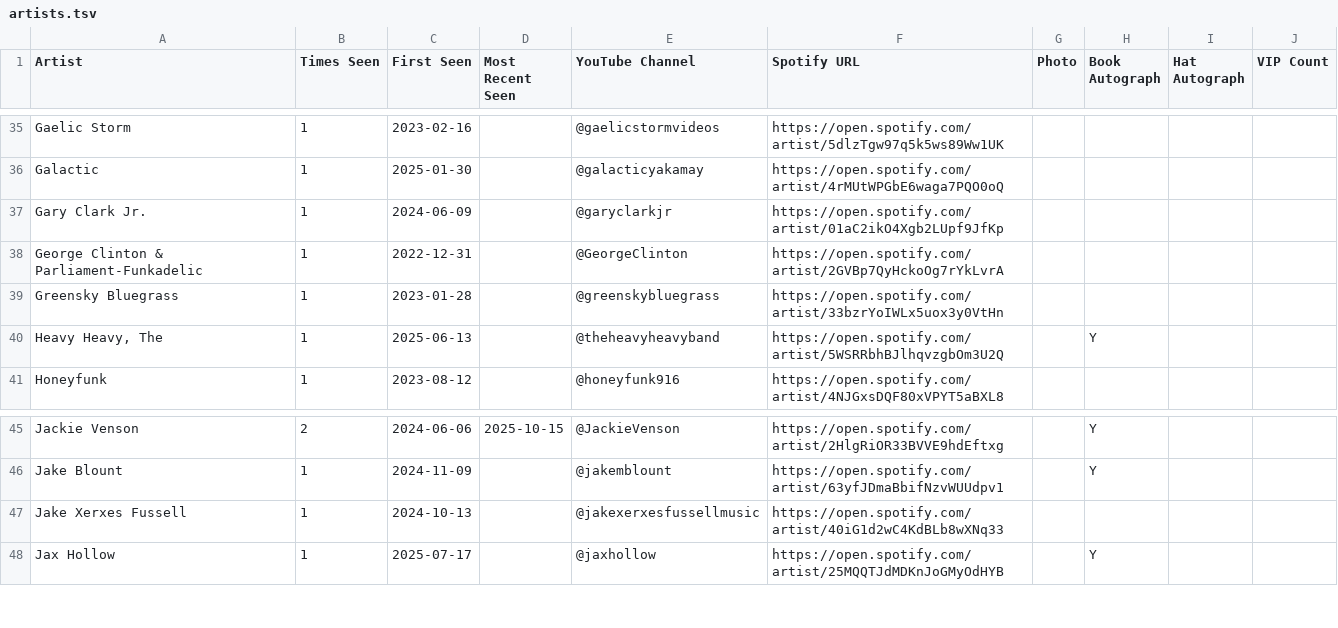
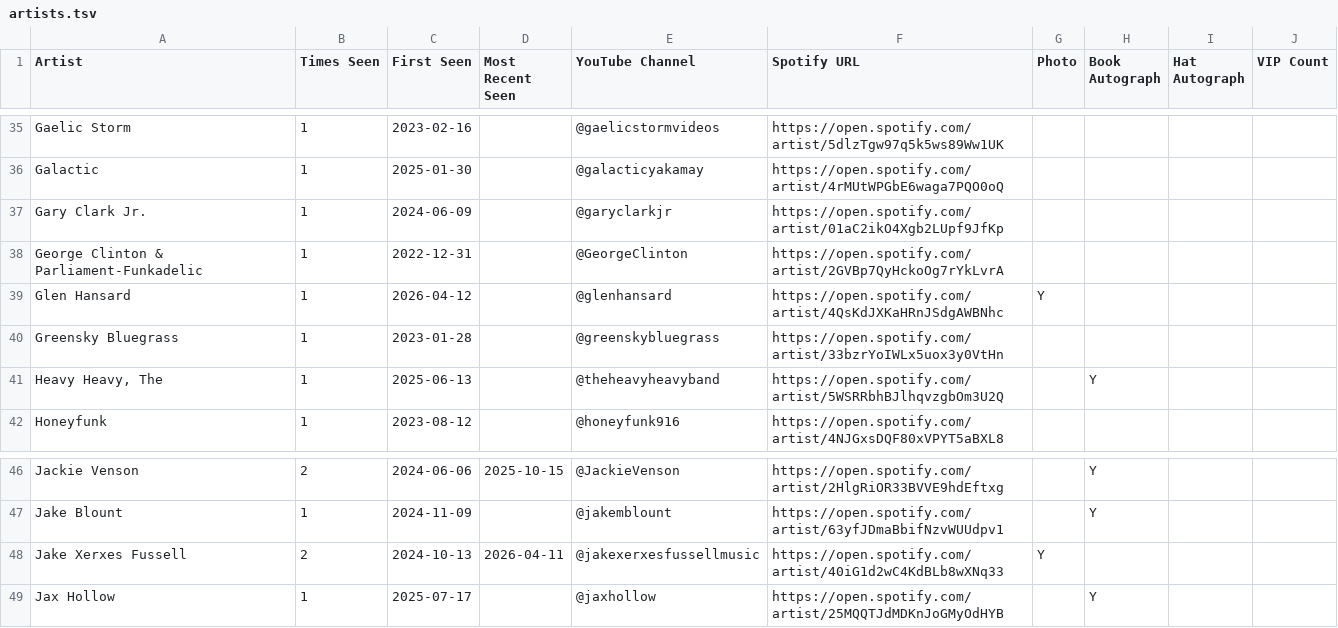
Before and after one commit to dan2bit/songs-for-my-funeral, a TSV file: live-shows/artists.tsv, drawn as a sheet; only a part is shown, gaps mark what is left out.

```diff
--- a/live-shows/artists.tsv
+++ b/live-shows/artists.tsv
@@ -38,2 +38,3 @@ Gary Clark Jr.	1	2024-06-09		@garyclarkjr	https://open.spotify.com/artist/01aC2i
 George Clinton & Parliament-Funkadelic	1	2022-12-31		@GeorgeClinton	https://open.spotify.com/artist/2GVBp7QyHckoOg7rYkLvrA				
+Glen Hansard	1	2026-04-12		@glenhansard	https://open.spotify.com/artist/4QsKdJXKaHRnJSdgAWBNhc	Y			
 Greensky Bluegrass	1	2023-01-28		@greenskybluegrass	https://open.spotify.com/artist/33bzrYoIWLx5uox3y0VtHn				
@@ -46,3 +47,3 @@ Jackie Venson	2	2024-06-06	2025-10-15	@JackieVenson	https://open.spotify.com/art
 Jake Blount	1	2024-11-09		@jakemblount	https://open.spotify.com/artist/63yfJDmaBbifNzvWUUdpv1		Y		
-Jake Xerxes Fussell	1	2024-10-13		@jakexerxesfussellmusic	https://open.spotify.com/artist/40iG1d2wC4KdBLb8wXNq33				
+Jake Xerxes Fussell	2	2024-10-13	2026-04-11	@jakexerxesfussellmusic	https://open.spotify.com/artist/40iG1d2wC4KdBLb8wXNq33	Y			
 Jax Hollow	1	2025-07-17		@jaxhollow	https://open.spotify.com/artist/25MQQTJdMDKnJoGMyOdHYB		Y		
```
Also changed, not shown: live-shows/autograph_books_combined.tsv, live-shows/live_shows_current.tsv.
